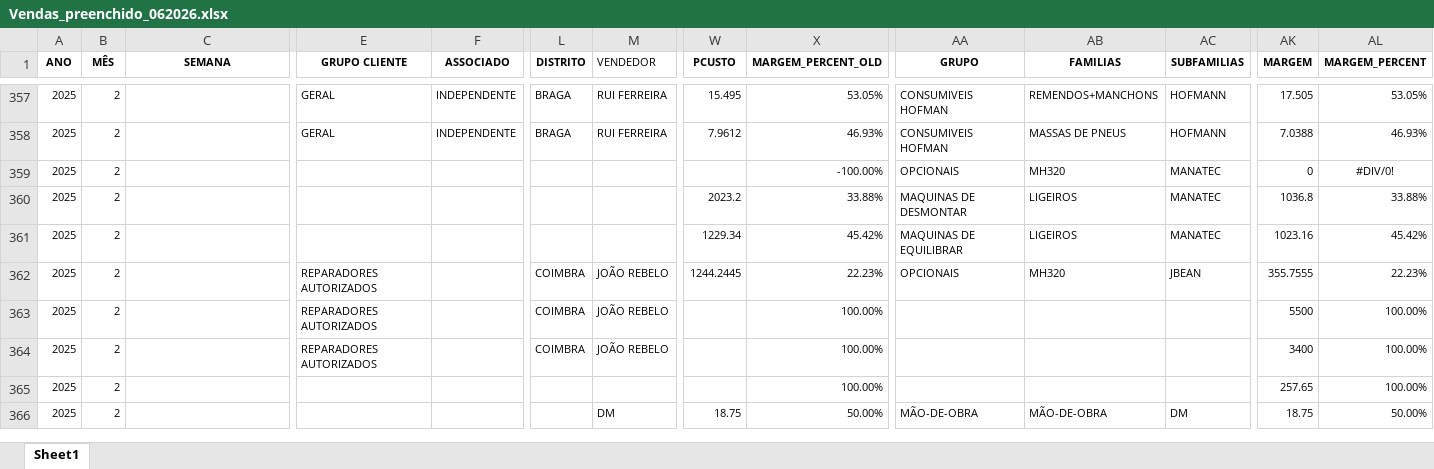
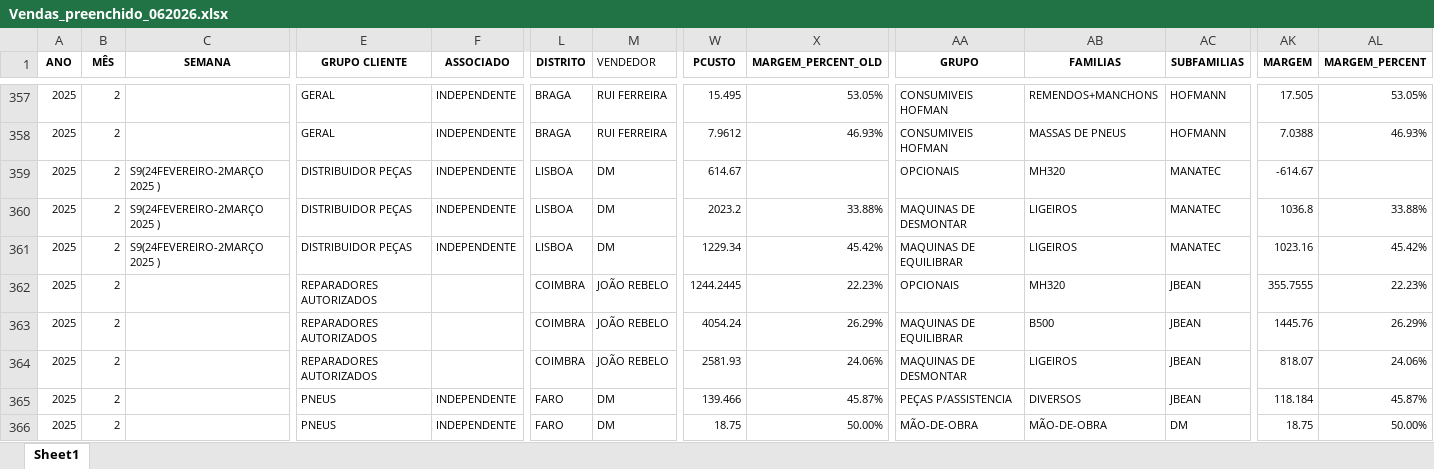
Before and after one commit to PedroM1976/DashboardDM, an Excel workbook: Vendas_preenchido_062026.xlsx, sheet Sheet1, drawn as a sheet; only a part is shown, gaps mark what is left out; values as stored, in another font and other column widths than the file's, no borders; the diff covers the shown part only; the diff names each change by its address in the sheet, - before the commit and + after, or states it on an @@ line.

```diff
--- a/Vendas_preenchido_062026.xlsx (sheet Sheet1)
+++ b/Vendas_preenchido_062026.xlsx (sheet Sheet1)
-C359:C361 (SEMANA): (empty)
+C359:C361 (SEMANA): S9(24FEVEREIRO-2MARÇO 2025 )
-E359:E361 (GRUPO CLIENTE): (empty)
+E359:E361 (GRUPO CLIENTE): DISTRIBUIDOR PEÇAS
-F359:F361 (ASSOCIADO): (empty)
+F359:F361 (ASSOCIADO): INDEPENDENTE
-L359:L361 (DISTRITO): (empty)
+L359:L361 (DISTRITO): LISBOA
-M359:M361 (VENDEDOR): (empty)
+M359:M361 (VENDEDOR): DM
-W359 (PCUSTO): (empty)
+W359 (PCUSTO): 614.67
-X359 (MARGEM_PERCENT_OLD): -100.00%
+X359 (MARGEM_PERCENT_OLD): (empty)
-AK359 (MARGEM): 0
+AK359 (MARGEM): -614.67
-AL359 (MARGEM_PERCENT): #DIV/0!
+AL359 (MARGEM_PERCENT): (empty)
-W363 (PCUSTO): (empty)
+W363 (PCUSTO): 4054.24
-X363 (MARGEM_PERCENT_OLD): 100.00%
+X363 (MARGEM_PERCENT_OLD): 26.29%
-AA363 (GRUPO): (empty)
+AA363 (GRUPO): MAQUINAS DE EQUILIBRAR
-AB363 (FAMILIAS): (empty)
+AB363 (FAMILIAS): B500
-AC363:AC365 (SUBFAMILIAS): (empty)
+AC363:AC365 (SUBFAMILIAS): JBEAN
-AK363 (MARGEM): 5500
+AK363 (MARGEM): 1445.76
-AL363 (MARGEM_PERCENT): 100.00%
+AL363 (MARGEM_PERCENT): 26.29%
-W364 (PCUSTO): (empty)
+W364 (PCUSTO): 2581.93
-X364 (MARGEM_PERCENT_OLD): 100.00%
+X364 (MARGEM_PERCENT_OLD): 24.06%
-AA364 (GRUPO): (empty)
+AA364 (GRUPO): MAQUINAS DE DESMONTAR
-AB364 (FAMILIAS): (empty)
+AB364 (FAMILIAS): LIGEIROS
-AK364 (MARGEM): 3400
+AK364 (MARGEM): 818.07
-AL364 (MARGEM_PERCENT): 100.00%
+AL364 (MARGEM_PERCENT): 24.06%
-E365:E366 (GRUPO CLIENTE): (empty)
+E365:E366 (GRUPO CLIENTE): PNEUS
-F365:F366 (ASSOCIADO): (empty)
+F365:F366 (ASSOCIADO): INDEPENDENTE
-L365:L366 (DISTRITO): (empty)
+L365:L366 (DISTRITO): FARO
-M365 (VENDEDOR): (empty)
+M365 (VENDEDOR): DM
-W365 (PCUSTO): (empty)
+W365 (PCUSTO): 139.466
-X365 (MARGEM_PERCENT_OLD): 100.00%
+X365 (MARGEM_PERCENT_OLD): 45.87%
-AA365 (GRUPO): (empty)
+AA365 (GRUPO): PEÇAS P/ASSISTENCIA
-AB365 (FAMILIAS): (empty)
+AB365 (FAMILIAS): DIVERSOS
-AK365 (MARGEM): 257.65
+AK365 (MARGEM): 118.184
-AL365 (MARGEM_PERCENT): 100.00%
+AL365 (MARGEM_PERCENT): 45.87%
```
Also changed, not shown: 10 added rows, 515 edited cells and cell formats elsewhere in this sheet, formulas that keep their value, 3 other files.
